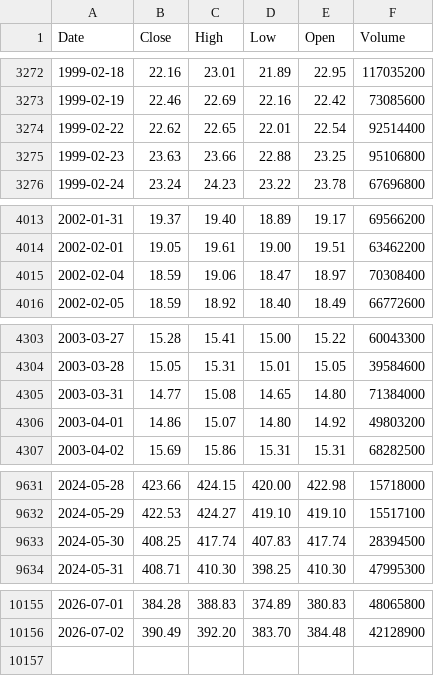
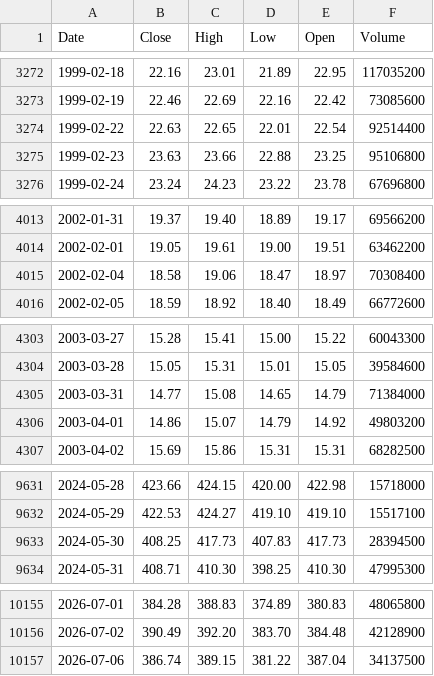
Before and after one commit to deraficionado-gif/stocks, a CSV file: data/msft_stock.csv, drawn as a sheet; only a part is shown, gaps mark what is left out; the diff covers the shown part only.

```diff
--- a/data/msft_stock.csv
+++ b/data/msft_stock.csv
@@ -3273,3 +3273,3 @@ Date,Close,High,Low,Open,Volume
 1999-02-19,22.46,22.69,22.16,22.42,73085600
-1999-02-22,22.62,22.65,22.01,22.54,92514400
+1999-02-22,22.63,22.65,22.01,22.54,92514400
 1999-02-23,23.63,23.66,22.88,23.25,95106800
@@ -4014,3 +4014,3 @@ Date,Close,High,Low,Open,Volume
 2002-02-01,19.05,19.61,19.00,19.51,63462200
-2002-02-04,18.59,19.06,18.47,18.97,70308400
+2002-02-04,18.58,19.06,18.47,18.97,70308400
 2002-02-05,18.59,18.92,18.40,18.49,66772600
@@ -4304,4 +4304,4 @@ Date,Close,High,Low,Open,Volume
 2003-03-28,15.05,15.31,15.01,15.05,39584600
-2003-03-31,14.77,15.08,14.65,14.80,71384000
-2003-04-01,14.86,15.07,14.80,14.92,49803200
+2003-03-31,14.77,15.08,14.65,14.79,71384000
+2003-04-01,14.86,15.07,14.79,14.92,49803200
 2003-04-02,15.69,15.86,15.31,15.31,68282500
@@ -9632,3 +9632,3 @@ Date,Close,High,Low,Open,Volume
 2024-05-29,422.53,424.27,419.10,419.10,15517100
-2024-05-30,408.25,417.74,407.83,417.74,28394500
+2024-05-30,408.25,417.73,407.83,417.73,28394500
 2024-05-31,408.71,410.30,398.25,410.30,47995300
@@ -10156 +10156,2 @@ Date,Close,High,Low,Open,Volume
 2026-07-02,390.49,392.20,383.70,384.48,42128900
+2026-07-06,386.74,389.15,381.22,387.04,34137500
```
Also changed, not shown: 32 edited cells elsewhere in this file, data/aapl_stock.csv.
